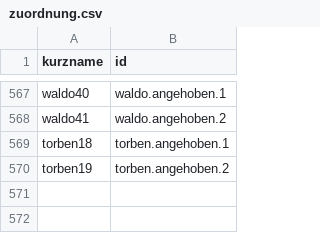
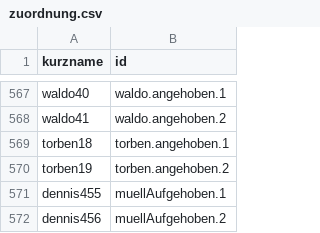
Before and after one commit to joelcode3/schweisskurs-simulator, a CSV file: stimme/zuordnung.csv, drawn as a sheet; only a part is shown, gaps mark what is left out; the diff names each change by its address in the sheet, - before the commit and + after, or states it on an @@ line.

```diff
--- a/stimme/zuordnung.csv
+++ b/stimme/zuordnung.csv
+row 571: dennis455 | muellAufgehoben.1
+row 572: dennis456 | muellAufgehoben.2
```
Also changed, not shown: 6 other files.
